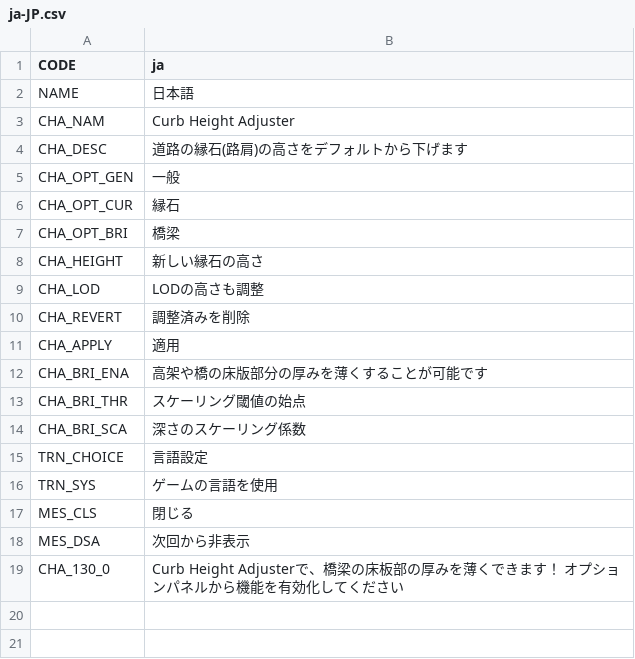
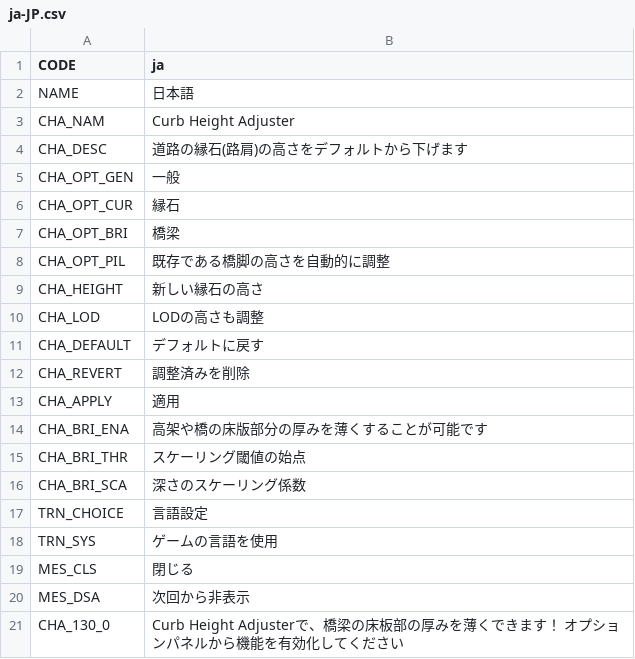
Before and after one commit to algernon-A/CurbHeightAdjuster, a CSV file: Translations/ja-JP.csv, drawn as a sheet.

```diff
--- a/Translations/ja-JP.csv
+++ b/Translations/ja-JP.csv
@@ -7,4 +7,6 @@
 "CHA_OPT_BRI","橋梁"
+"CHA_OPT_PIL","既存である橋脚の高さを自動的に調整"
 "CHA_HEIGHT","新しい縁石の高さ"
 "CHA_LOD","LODの高さも調整"
+"CHA_DEFAULT","デフォルトに戻す"
 "CHA_REVERT","調整済みを削除"
```
Also changed, not shown: Translations/es-ES.csv, Translations/zh-CN.csv.
